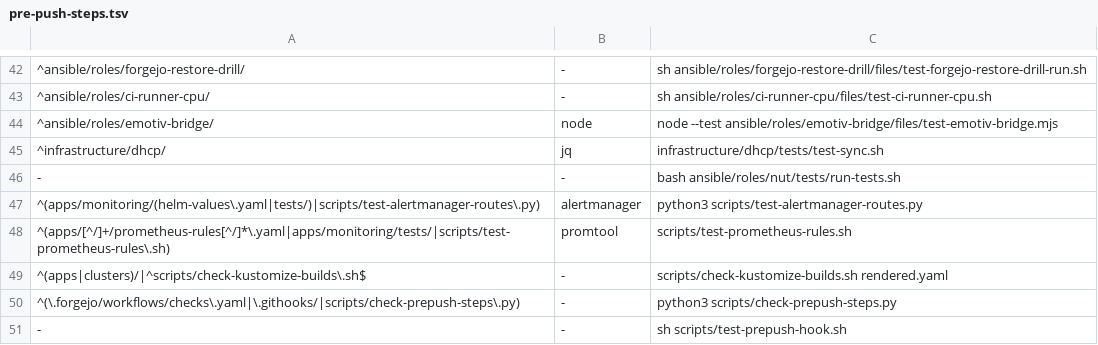
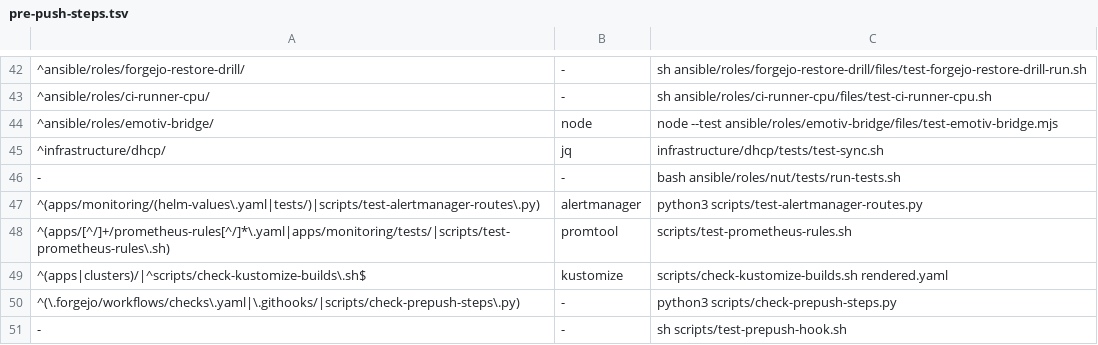
Before and after one commit to Kblack0610/home-config, a TSV file: .githooks/pre-push-steps.tsv, drawn as a sheet; only a part is shown, gaps mark what is left out.

Commit message:
fix(hooks): review findings: kustomize is a needed tool, the test reads the red list, grep -E patterns (ar-3795)

```diff
--- a/.githooks/pre-push-steps.tsv
+++ b/.githooks/pre-push-steps.tsv
@@ -48,3 +48,3 @@
 ^(apps/[^/]+/prometheus-rules[^/]*\.yaml|apps/monitoring/tests/|scripts/test-prometheus-rules\.sh)	promtool	scripts/test-prometheus-rules.sh
-^(apps|clusters)/|^scripts/check-kustomize-builds\.sh$	-	scripts/check-kustomize-builds.sh rendered.yaml
+^(apps|clusters)/|^scripts/check-kustomize-builds\.sh$	kustomize	scripts/check-kustomize-builds.sh rendered.yaml
 ^(\.forgejo/workflows/checks\.yaml|\.githooks/|scripts/check-prepush-steps\.py)	-	python3 scripts/check-prepush-steps.py
```
Also changed, not shown: 6 other files.
